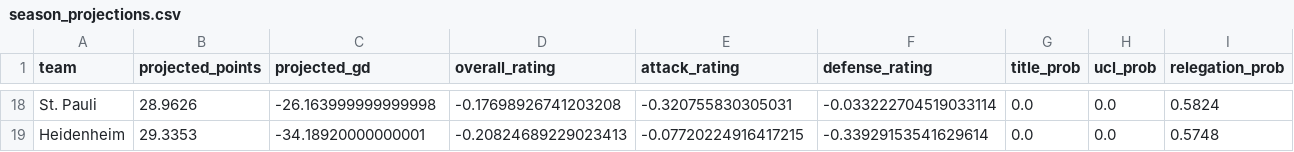
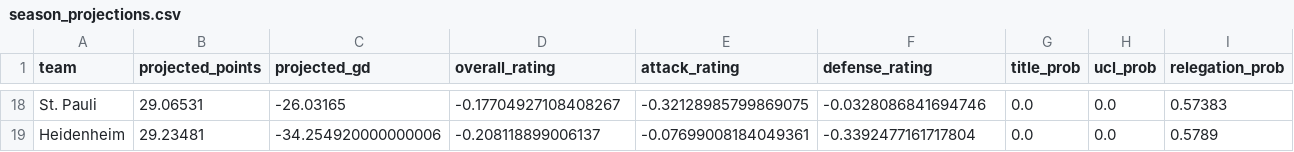
Before and after one commit to Paulj1989/predicting-ball, a CSV file: outputs/predictions/season_projections.csv, drawn as a sheet; only a part is shown, gaps mark what is left out; the diff covers the shown part only; the diff names each change by its address in the sheet, - before the commit and + after, or states it on an @@ line.

```diff
--- a/outputs/predictions/season_projections.csv
+++ b/outputs/predictions/season_projections.csv
-B18 (projected_points): 28.9626
+B18 (projected_points): 29.06531
-C18 (projected_gd): -26.163999999999998
+C18 (projected_gd): -26.03165
-D18 (overall_rating): -0.17698926741203208
+D18 (overall_rating): -0.17704927108408267
-E18 (attack_rating): -0.320755830305031
+E18 (attack_rating): -0.32128985799869075
-F18 (defense_rating): -0.033222704519033114
+F18 (defense_rating): -0.0328086841694746
-I18 (relegation_prob): 0.5824
+I18 (relegation_prob): 0.57383
-B19 (projected_points): 29.3353
+B19 (projected_points): 29.23481
-C19 (projected_gd): -34.18920000000001
+C19 (projected_gd): -34.254920000000006
-D19 (overall_rating): -0.20824689229023413
+D19 (overall_rating): -0.208118899006137
-E19 (attack_rating): -0.07720224916417215
+E19 (attack_rating): -0.07699008184049361
-F19 (defense_rating): -0.33929153541629614
+F19 (defense_rating): -0.3392477161717804
-I19 (relegation_prob): 0.5748
+I19 (relegation_prob): 0.5789
```
Also changed, not shown: 111 edited cells elsewhere in this file, outputs/predictions/next_fixtures.csv, 5 other files.
